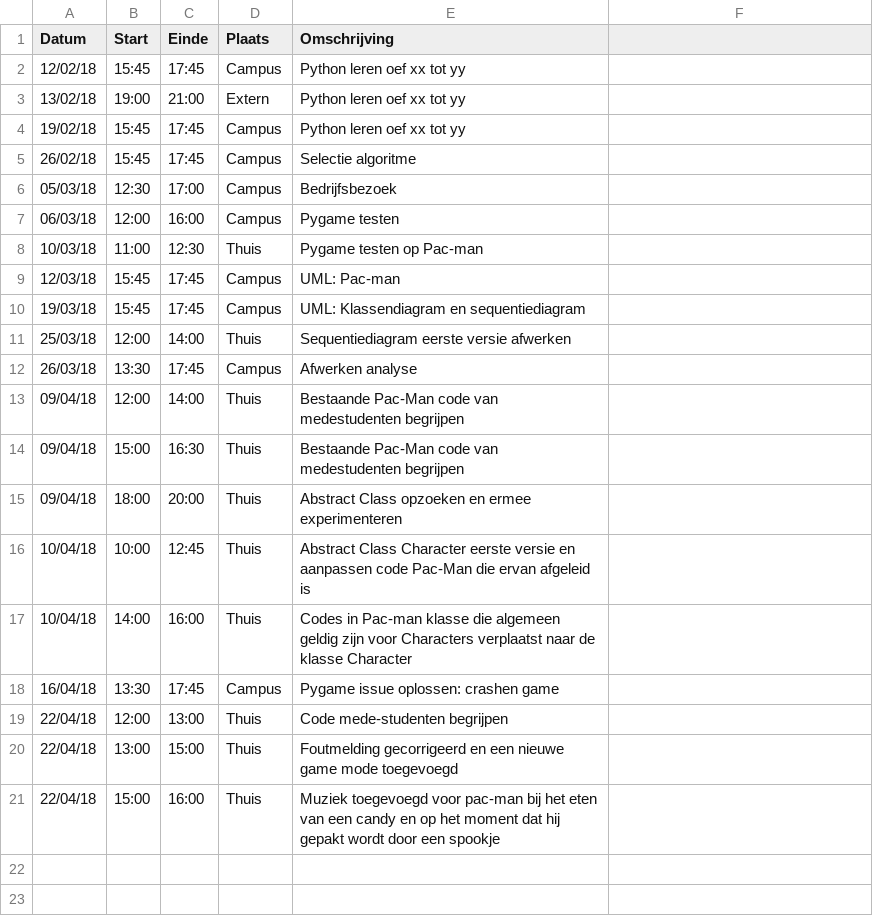
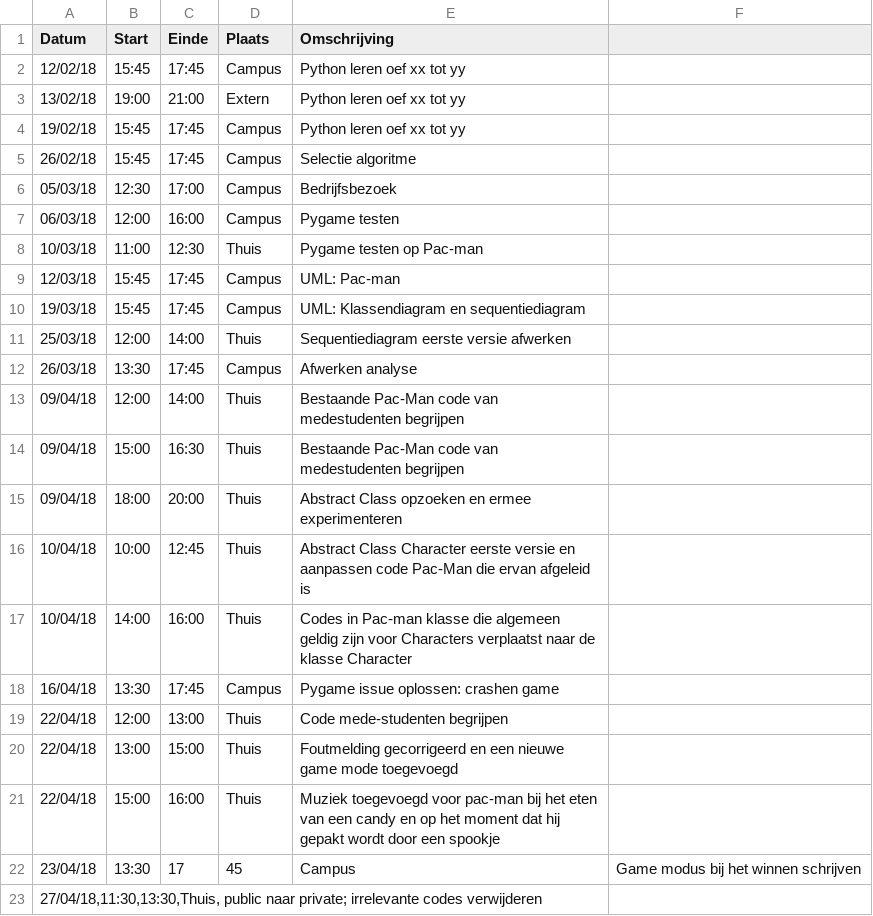
Before and after one commit to AvPelli/pacman_python, a CSV file: logboeken/LeeQing.csv, drawn as a sheet; the diff names each change by its address in the sheet, - before the commit and + after, or states it on an @@ line.

```diff
--- a/logboeken/LeeQing.csv
+++ b/logboeken/LeeQing.csv
+row 22: 23/04/18 | 13:30 | 17 | 45 | Campus | Game modus bij het winnen schrijven
+row 23: 27/04/18,11:30,13:30,Thuis, public naar private; irrelevante codes verwijderen
```
Also changed, not shown: 6 other files.
